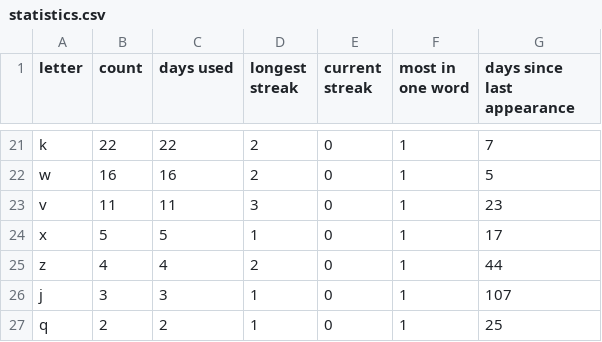
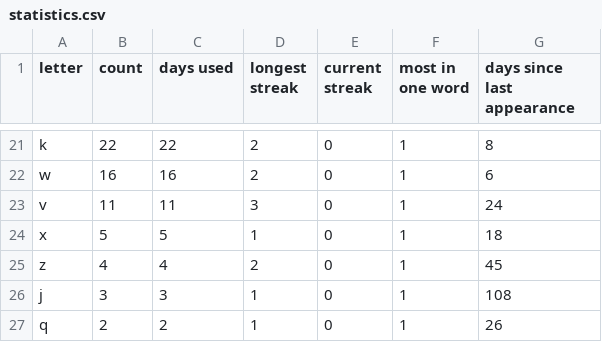
Before and after one commit to eagerterrier/previous-wordle-words, a CSV file: statistics.csv, drawn as a sheet; only a part is shown, gaps mark what is left out; the diff covers the shown part only; the diff names each change by its address in the sheet, - before the commit and + after, or states it on an @@ line.

```diff
--- a/statistics.csv
+++ b/statistics.csv
-G21 (days since last appearance): 7
+G21 (days since last appearance): 8
-G22 (days since last appearance): 5
+G22 (days since last appearance): 6
-G23 (days since last appearance): 23
+G23 (days since last appearance): 24
-G24 (days since last appearance): 17
+G24 (days since last appearance): 18
-G25 (days since last appearance): 44
+G25 (days since last appearance): 45
-G26 (days since last appearance): 107
+G26 (days since last appearance): 108
-G27 (days since last appearance): 25
+G27 (days since last appearance): 26
```
Also changed, not shown: 33 edited cells elsewhere in this file, 2 other files.
